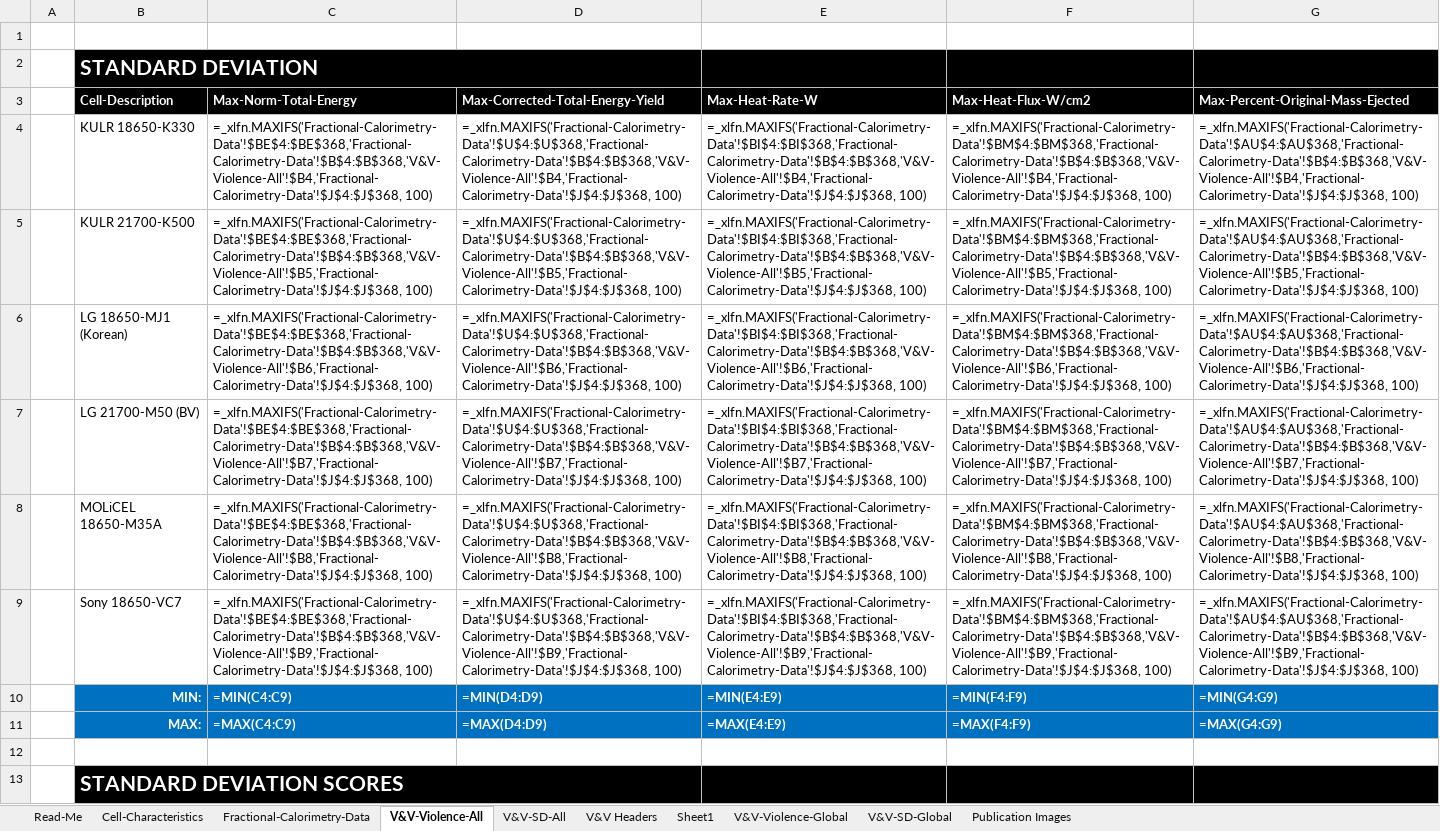
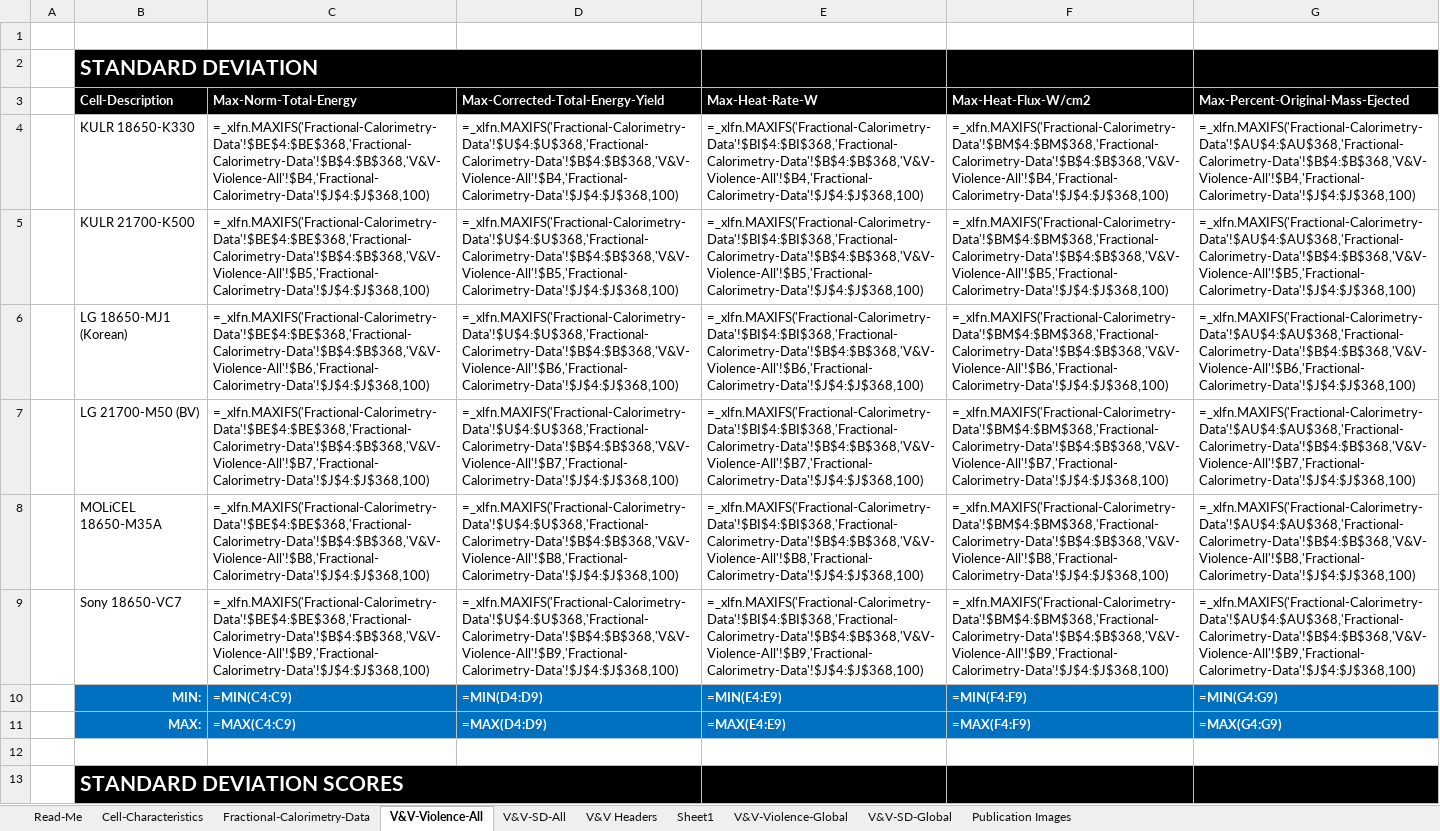
Before and after one commit to HU-Qiqi/thermal-runaway-severity-prediction, an Excel workbook: data/BatteryFailureDatabankV2.xlsx, sheet V&V-Violence-All, drawn as a sheet; only a part is shown; values as stored, in another font and other column widths than the file's, no borders; formulas are shown in place of their values; charts and pictures not drawn; the diff names each change by its address in the sheet, - before the commit and + after, or states it on an @@ line.

```diff
--- a/data/BatteryFailureDatabankV2.xlsx (sheet V&V-Violence-All)
+++ b/data/BatteryFailureDatabankV2.xlsx (sheet V&V-Violence-All)
-C4: =_xlfn.MAXIFS('Fractional-Calorimetry-Data'!$BE$4:$BE$368,'Fractional-Calorimetry-Data'!$B$4:$B$368,'V&V-Violence-All'!$B4,'Fractional-Calorimetry-Data'!$J$4:$J$368, 100)
+C4: =_xlfn.MAXIFS('Fractional-Calorimetry-Data'!$BE$4:$BE$368,'Fractional-Calorimetry-Data'!$B$4:$B$368,'V&V-Violence-All'!$B4,'Fractional-Calorimetry-Data'!$J$4:$J$368,100)
-D4: =_xlfn.MAXIFS('Fractional-Calorimetry-Data'!$U$4:$U$368,'Fractional-Calorimetry-Data'!$B$4:$B$368,'V&V-Violence-All'!$B4,'Fractional-Calorimetry-Data'!$J$4:$J$368, 100)
+D4: =_xlfn.MAXIFS('Fractional-Calorimetry-Data'!$U$4:$U$368,'Fractional-Calorimetry-Data'!$B$4:$B$368,'V&V-Violence-All'!$B4,'Fractional-Calorimetry-Data'!$J$4:$J$368,100)
-E4: =_xlfn.MAXIFS('Fractional-Calorimetry-Data'!$BI$4:$BI$368,'Fractional-Calorimetry-Data'!$B$4:$B$368,'V&V-Violence-All'!$B4,'Fractional-Calorimetry-Data'!$J$4:$J$368, 100)
+E4: =_xlfn.MAXIFS('Fractional-Calorimetry-Data'!$BI$4:$BI$368,'Fractional-Calorimetry-Data'!$B$4:$B$368,'V&V-Violence-All'!$B4,'Fractional-Calorimetry-Data'!$J$4:$J$368,100)
-F4: =_xlfn.MAXIFS('Fractional-Calorimetry-Data'!$BM$4:$BM$368,'Fractional-Calorimetry-Data'!$B$4:$B$368,'V&V-Violence-All'!$B4,'Fractional-Calorimetry-Data'!$J$4:$J$368, 100)
+F4: =_xlfn.MAXIFS('Fractional-Calorimetry-Data'!$BM$4:$BM$368,'Fractional-Calorimetry-Data'!$B$4:$B$368,'V&V-Violence-All'!$B4,'Fractional-Calorimetry-Data'!$J$4:$J$368,100)
-G4: =_xlfn.MAXIFS('Fractional-Calorimetry-Data'!$AU$4:$AU$368,'Fractional-Calorimetry-Data'!$B$4:$B$368,'V&V-Violence-All'!$B4,'Fractional-Calorimetry-Data'!$J$4:$J$368, 100)
+G4: =_xlfn.MAXIFS('Fractional-Calorimetry-Data'!$AU$4:$AU$368,'Fractional-Calorimetry-Data'!$B$4:$B$368,'V&V-Violence-All'!$B4,'Fractional-Calorimetry-Data'!$J$4:$J$368,100)
-C5: =_xlfn.MAXIFS('Fractional-Calorimetry-Data'!$BE$4:$BE$368,'Fractional-Calorimetry-Data'!$B$4:$B$368,'V&V-Violence-All'!$B5,'Fractional-Calorimetry-Data'!$J$4:$J$368, 100)
+C5: =_xlfn.MAXIFS('Fractional-Calorimetry-Data'!$BE$4:$BE$368,'Fractional-Calorimetry-Data'!$B$4:$B$368,'V&V-Violence-All'!$B5,'Fractional-Calorimetry-Data'!$J$4:$J$368,100)
-D5: =_xlfn.MAXIFS('Fractional-Calorimetry-Data'!$U$4:$U$368,'Fractional-Calorimetry-Data'!$B$4:$B$368,'V&V-Violence-All'!$B5,'Fractional-Calorimetry-Data'!$J$4:$J$368, 100)
+D5: =_xlfn.MAXIFS('Fractional-Calorimetry-Data'!$U$4:$U$368,'Fractional-Calorimetry-Data'!$B$4:$B$368,'V&V-Violence-All'!$B5,'Fractional-Calorimetry-Data'!$J$4:$J$368,100)
-E5: =_xlfn.MAXIFS('Fractional-Calorimetry-Data'!$BI$4:$BI$368,'Fractional-Calorimetry-Data'!$B$4:$B$368,'V&V-Violence-All'!$B5,'Fractional-Calorimetry-Data'!$J$4:$J$368, 100)
+E5: =_xlfn.MAXIFS('Fractional-Calorimetry-Data'!$BI$4:$BI$368,'Fractional-Calorimetry-Data'!$B$4:$B$368,'V&V-Violence-All'!$B5,'Fractional-Calorimetry-Data'!$J$4:$J$368,100)
-F5: =_xlfn.MAXIFS('Fractional-Calorimetry-Data'!$BM$4:$BM$368,'Fractional-Calorimetry-Data'!$B$4:$B$368,'V&V-Violence-All'!$B5,'Fractional-Calorimetry-Data'!$J$4:$J$368, 100)
+F5: =_xlfn.MAXIFS('Fractional-Calorimetry-Data'!$BM$4:$BM$368,'Fractional-Calorimetry-Data'!$B$4:$B$368,'V&V-Violence-All'!$B5,'Fractional-Calorimetry-Data'!$J$4:$J$368,100)
-G5: =_xlfn.MAXIFS('Fractional-Calorimetry-Data'!$AU$4:$AU$368,'Fractional-Calorimetry-Data'!$B$4:$B$368,'V&V-Violence-All'!$B5,'Fractional-Calorimetry-Data'!$J$4:$J$368, 100)
+G5: =_xlfn.MAXIFS('Fractional-Calorimetry-Data'!$AU$4:$AU$368,'Fractional-Calorimetry-Data'!$B$4:$B$368,'V&V-Violence-All'!$B5,'Fractional-Calorimetry-Data'!$J$4:$J$368,100)
-C6: =_xlfn.MAXIFS('Fractional-Calorimetry-Data'!$BE$4:$BE$368,'Fractional-Calorimetry-Data'!$B$4:$B$368,'V&V-Violence-All'!$B6,'Fractional-Calorimetry-Data'!$J$4:$J$368, 100)
+C6: =_xlfn.MAXIFS('Fractional-Calorimetry-Data'!$BE$4:$BE$368,'Fractional-Calorimetry-Data'!$B$4:$B$368,'V&V-Violence-All'!$B6,'Fractional-Calorimetry-Data'!$J$4:$J$368,100)
-D6: =_xlfn.MAXIFS('Fractional-Calorimetry-Data'!$U$4:$U$368,'Fractional-Calorimetry-Data'!$B$4:$B$368,'V&V-Violence-All'!$B6,'Fractional-Calorimetry-Data'!$J$4:$J$368, 100)
+D6: =_xlfn.MAXIFS('Fractional-Calorimetry-Data'!$U$4:$U$368,'Fractional-Calorimetry-Data'!$B$4:$B$368,'V&V-Violence-All'!$B6,'Fractional-Calorimetry-Data'!$J$4:$J$368,100)
-E6: =_xlfn.MAXIFS('Fractional-Calorimetry-Data'!$BI$4:$BI$368,'Fractional-Calorimetry-Data'!$B$4:$B$368,'V&V-Violence-All'!$B6,'Fractional-Calorimetry-Data'!$J$4:$J$368, 100)
+E6: =_xlfn.MAXIFS('Fractional-Calorimetry-Data'!$BI$4:$BI$368,'Fractional-Calorimetry-Data'!$B$4:$B$368,'V&V-Violence-All'!$B6,'Fractional-Calorimetry-Data'!$J$4:$J$368,100)
-F6: =_xlfn.MAXIFS('Fractional-Calorimetry-Data'!$BM$4:$BM$368,'Fractional-Calorimetry-Data'!$B$4:$B$368,'V&V-Violence-All'!$B6,'Fractional-Calorimetry-Data'!$J$4:$J$368, 100)
+F6: =_xlfn.MAXIFS('Fractional-Calorimetry-Data'!$BM$4:$BM$368,'Fractional-Calorimetry-Data'!$B$4:$B$368,'V&V-Violence-All'!$B6,'Fractional-Calorimetry-Data'!$J$4:$J$368,100)
-G6: =_xlfn.MAXIFS('Fractional-Calorimetry-Data'!$AU$4:$AU$368,'Fractional-Calorimetry-Data'!$B$4:$B$368,'V&V-Violence-All'!$B6,'Fractional-Calorimetry-Data'!$J$4:$J$368, 100)
+G6: =_xlfn.MAXIFS('Fractional-Calorimetry-Data'!$AU$4:$AU$368,'Fractional-Calorimetry-Data'!$B$4:$B$368,'V&V-Violence-All'!$B6,'Fractional-Calorimetry-Data'!$J$4:$J$368,100)
-C7: =_xlfn.MAXIFS('Fractional-Calorimetry-Data'!$BE$4:$BE$368,'Fractional-Calorimetry-Data'!$B$4:$B$368,'V&V-Violence-All'!$B7,'Fractional-Calorimetry-Data'!$J$4:$J$368, 100)
+C7: =_xlfn.MAXIFS('Fractional-Calorimetry-Data'!$BE$4:$BE$368,'Fractional-Calorimetry-Data'!$B$4:$B$368,'V&V-Violence-All'!$B7,'Fractional-Calorimetry-Data'!$J$4:$J$368,100)
-D7: =_xlfn.MAXIFS('Fractional-Calorimetry-Data'!$U$4:$U$368,'Fractional-Calorimetry-Data'!$B$4:$B$368,'V&V-Violence-All'!$B7,'Fractional-Calorimetry-Data'!$J$4:$J$368, 100)
+D7: =_xlfn.MAXIFS('Fractional-Calorimetry-Data'!$U$4:$U$368,'Fractional-Calorimetry-Data'!$B$4:$B$368,'V&V-Violence-All'!$B7,'Fractional-Calorimetry-Data'!$J$4:$J$368,100)
-E7: =_xlfn.MAXIFS('Fractional-Calorimetry-Data'!$BI$4:$BI$368,'Fractional-Calorimetry-Data'!$B$4:$B$368,'V&V-Violence-All'!$B7,'Fractional-Calorimetry-Data'!$J$4:$J$368, 100)
+E7: =_xlfn.MAXIFS('Fractional-Calorimetry-Data'!$BI$4:$BI$368,'Fractional-Calorimetry-Data'!$B$4:$B$368,'V&V-Violence-All'!$B7,'Fractional-Calorimetry-Data'!$J$4:$J$368,100)
-F7: =_xlfn.MAXIFS('Fractional-Calorimetry-Data'!$BM$4:$BM$368,'Fractional-Calorimetry-Data'!$B$4:$B$368,'V&V-Violence-All'!$B7,'Fractional-Calorimetry-Data'!$J$4:$J$368, 100)
+F7: =_xlfn.MAXIFS('Fractional-Calorimetry-Data'!$BM$4:$BM$368,'Fractional-Calorimetry-Data'!$B$4:$B$368,'V&V-Violence-All'!$B7,'Fractional-Calorimetry-Data'!$J$4:$J$368,100)
-G7: =_xlfn.MAXIFS('Fractional-Calorimetry-Data'!$AU$4:$AU$368,'Fractional-Calorimetry-Data'!$B$4:$B$368,'V&V-Violence-All'!$B7,'Fractional-Calorimetry-Data'!$J$4:$J$368, 100)
+G7: =_xlfn.MAXIFS('Fractional-Calorimetry-Data'!$AU$4:$AU$368,'Fractional-Calorimetry-Data'!$B$4:$B$368,'V&V-Violence-All'!$B7,'Fractional-Calorimetry-Data'!$J$4:$J$368,100)
-C8: =_xlfn.MAXIFS('Fractional-Calorimetry-Data'!$BE$4:$BE$368,'Fractional-Calorimetry-Data'!$B$4:$B$368,'V&V-Violence-All'!$B8,'Fractional-Calorimetry-Data'!$J$4:$J$368, 100)
+C8: =_xlfn.MAXIFS('Fractional-Calorimetry-Data'!$BE$4:$BE$368,'Fractional-Calorimetry-Data'!$B$4:$B$368,'V&V-Violence-All'!$B8,'Fractional-Calorimetry-Data'!$J$4:$J$368,100)
-D8: =_xlfn.MAXIFS('Fractional-Calorimetry-Data'!$U$4:$U$368,'Fractional-Calorimetry-Data'!$B$4:$B$368,'V&V-Violence-All'!$B8,'Fractional-Calorimetry-Data'!$J$4:$J$368, 100)
+D8: =_xlfn.MAXIFS('Fractional-Calorimetry-Data'!$U$4:$U$368,'Fractional-Calorimetry-Data'!$B$4:$B$368,'V&V-Violence-All'!$B8,'Fractional-Calorimetry-Data'!$J$4:$J$368,100)
-E8: =_xlfn.MAXIFS('Fractional-Calorimetry-Data'!$BI$4:$BI$368,'Fractional-Calorimetry-Data'!$B$4:$B$368,'V&V-Violence-All'!$B8,'Fractional-Calorimetry-Data'!$J$4:$J$368, 100)
+E8: =_xlfn.MAXIFS('Fractional-Calorimetry-Data'!$BI$4:$BI$368,'Fractional-Calorimetry-Data'!$B$4:$B$368,'V&V-Violence-All'!$B8,'Fractional-Calorimetry-Data'!$J$4:$J$368,100)
-F8: =_xlfn.MAXIFS('Fractional-Calorimetry-Data'!$BM$4:$BM$368,'Fractional-Calorimetry-Data'!$B$4:$B$368,'V&V-Violence-All'!$B8,'Fractional-Calorimetry-Data'!$J$4:$J$368, 100)
+F8: =_xlfn.MAXIFS('Fractional-Calorimetry-Data'!$BM$4:$BM$368,'Fractional-Calorimetry-Data'!$B$4:$B$368,'V&V-Violence-All'!$B8,'Fractional-Calorimetry-Data'!$J$4:$J$368,100)
-G8: =_xlfn.MAXIFS('Fractional-Calorimetry-Data'!$AU$4:$AU$368,'Fractional-Calorimetry-Data'!$B$4:$B$368,'V&V-Violence-All'!$B8,'Fractional-Calorimetry-Data'!$J$4:$J$368, 100)
+G8: =_xlfn.MAXIFS('Fractional-Calorimetry-Data'!$AU$4:$AU$368,'Fractional-Calorimetry-Data'!$B$4:$B$368,'V&V-Violence-All'!$B8,'Fractional-Calorimetry-Data'!$J$4:$J$368,100)
-C9: =_xlfn.MAXIFS('Fractional-Calorimetry-Data'!$BE$4:$BE$368,'Fractional-Calorimetry-Data'!$B$4:$B$368,'V&V-Violence-All'!$B9,'Fractional-Calorimetry-Data'!$J$4:$J$368, 100)
+C9: =_xlfn.MAXIFS('Fractional-Calorimetry-Data'!$BE$4:$BE$368,'Fractional-Calorimetry-Data'!$B$4:$B$368,'V&V-Violence-All'!$B9,'Fractional-Calorimetry-Data'!$J$4:$J$368,100)
-D9: =_xlfn.MAXIFS('Fractional-Calorimetry-Data'!$U$4:$U$368,'Fractional-Calorimetry-Data'!$B$4:$B$368,'V&V-Violence-All'!$B9,'Fractional-Calorimetry-Data'!$J$4:$J$368, 100)
+D9: =_xlfn.MAXIFS('Fractional-Calorimetry-Data'!$U$4:$U$368,'Fractional-Calorimetry-Data'!$B$4:$B$368,'V&V-Violence-All'!$B9,'Fractional-Calorimetry-Data'!$J$4:$J$368,100)
-E9: =_xlfn.MAXIFS('Fractional-Calorimetry-Data'!$BI$4:$BI$368,'Fractional-Calorimetry-Data'!$B$4:$B$368,'V&V-Violence-All'!$B9,'Fractional-Calorimetry-Data'!$J$4:$J$368, 100)
+E9: =_xlfn.MAXIFS('Fractional-Calorimetry-Data'!$BI$4:$BI$368,'Fractional-Calorimetry-Data'!$B$4:$B$368,'V&V-Violence-All'!$B9,'Fractional-Calorimetry-Data'!$J$4:$J$368,100)
-F9: =_xlfn.MAXIFS('Fractional-Calorimetry-Data'!$BM$4:$BM$368,'Fractional-Calorimetry-Data'!$B$4:$B$368,'V&V-Violence-All'!$B9,'Fractional-Calorimetry-Data'!$J$4:$J$368, 100)
+F9: =_xlfn.MAXIFS('Fractional-Calorimetry-Data'!$BM$4:$BM$368,'Fractional-Calorimetry-Data'!$B$4:$B$368,'V&V-Violence-All'!$B9,'Fractional-Calorimetry-Data'!$J$4:$J$368,100)
-G9: =_xlfn.MAXIFS('Fractional-Calorimetry-Data'!$AU$4:$AU$368,'Fractional-Calorimetry-Data'!$B$4:$B$368,'V&V-Violence-All'!$B9,'Fractional-Calorimetry-Data'!$J$4:$J$368, 100)
+G9: =_xlfn.MAXIFS('Fractional-Calorimetry-Data'!$AU$4:$AU$368,'Fractional-Calorimetry-Data'!$B$4:$B$368,'V&V-Violence-All'!$B9,'Fractional-Calorimetry-Data'!$J$4:$J$368,100)
```
Also changed, not shown: sheet V&V-Violence-Global, charts or pictures, data/dataframe_processed.xlsx, 25 other files.
